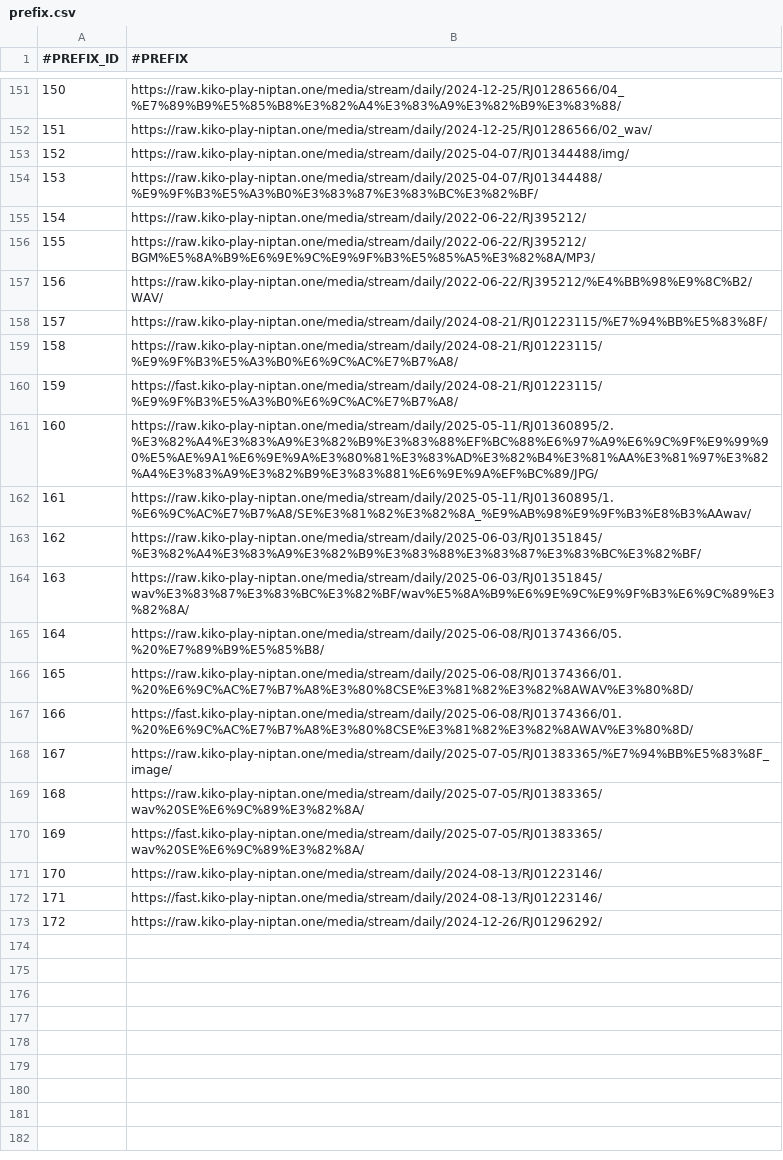
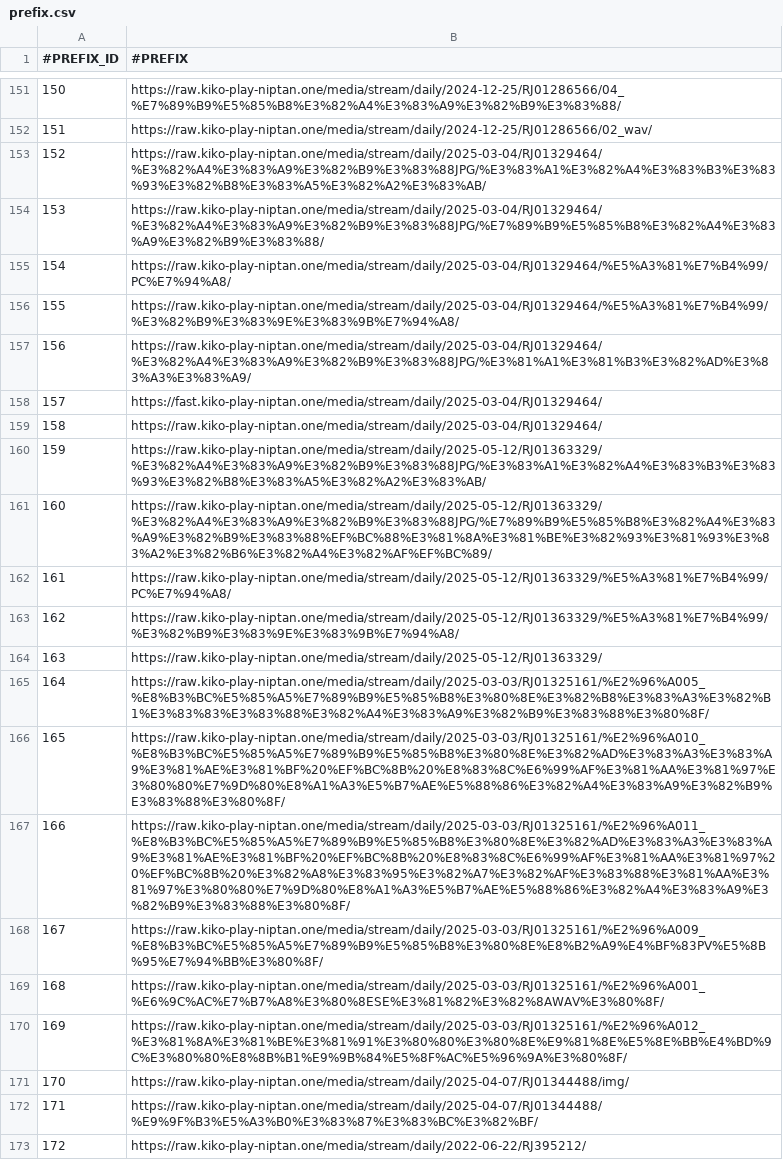
Before and after one commit to nguyenHoangDung0504/na-v3, a CSV file: @resources/databases/s1/prefix.csv, drawn as a sheet; only a part is shown, gaps mark what is left out; the shorter side is filled out with more unchanged rows; addresses are those after the commit; the diff names each change by its address in the sheet, - before the commit and + after, or states it on an @@ line.

```diff
--- a/@resources/databases/s1/prefix.csv
+++ b/@resources/databases/s1/prefix.csv
+row 153: 152 | https://raw.kiko-play-niptan.one/media/stream/daily/2025-03-04/RJ01329464/%E3%82%A4%E3%83%A9%E3%82%B9%E3%83%88JPG/%E3%83%A1%E3%82%A4%E3%83%B3%E3%83%93%E3%82%B8%E3%83%A5%E3%82%A2%E3%83%AB/
+row 154: 153 | https://raw.kiko-play-niptan.one/media/stream/daily/2025-03-04/RJ01329464/%E3%82%A4%E3%83%A9%E3%82%B9%E3%83%88JPG/%E7%89%B9%E5%85%B8%E3%82%A4%E3%83%A9%E3%82%B9%E3%83%88/
+row 155: 154 | https://raw.kiko-play-niptan.one/media/stream/daily/2025-03-04/RJ01329464/%E5%A3%81%E7%B4%99/PC%E7%94%A8/
+row 156: 155 | https://raw.kiko-play-niptan.one/media/stream/daily/2025-03-04/RJ01329464/%E5%A3%81%E7%B4%99/%E3%82%B9%E3%83%9E%E3%83%9B%E7%94%A8/
+row 157: 156 | https://raw.kiko-play-niptan.one/media/stream/daily/2025-03-04/RJ01329464/%E3%82%A4%E3%83%A9%E3%82%B9%E3%83%88JPG/%E3%81%A1%E3%81%B3%E3%82%AD%E3%83%A3%E3%83%A9/
+row 158: 157 | https://fast.kiko-play-niptan.one/media/stream/daily/2025-03-04/RJ01329464/
+row 159: 158 | https://raw.kiko-play-niptan.one/media/stream/daily/2025-03-04/RJ01329464/
+row 160: 159 | https://raw.kiko-play-niptan.one/media/stream/daily/2025-05-12/RJ01363329/%E3%82%A4%E3%83%A9%E3%82%B9%E3%83%88JPG/%E3%83%A1%E3%82%A4%E3%83%B3%E3%83%93%E3%82%B8%E3%83%A5%E3%82%A2%E3%83%AB/
+row 161: 160 | https://raw.kiko-play-niptan.one/media/stream/daily/2025-05-12/RJ01363329/%E3%82%A4%E3%83%A9%E3%82%B9%E3%83%88JPG/%E7%89%B9%E5%85%B8%E3%82%A4%E3%83%A9%E3%82%B9%E3%83%88%EF%BC%88%E3%81%8A%E3%81%BE%E3%82%93%E3%81%93%E3%83%A2%E3%82%B6%E3%82%A4%E3%82%AF%EF%BC%89/
+row 162: 161 | https://raw.kiko-play-niptan.one/media/stream/daily/2025-05-12/RJ01363329/%E5%A3%81%E7%B4%99/PC%E7%94%A8/
+row 163: 162 | https://raw.kiko-play-niptan.one/media/stream/daily/2025-05-12/RJ01363329/%E5%A3%81%E7%B4%99/%E3%82%B9%E3%83%9E%E3%83%9B%E7%94%A8/
+row 164: 163 | https://raw.kiko-play-niptan.one/media/stream/daily/2025-05-12/RJ01363329/
+row 165: 164 | https://raw.kiko-play-niptan.one/media/stream/daily/2025-03-03/RJ01325161/%E2%96%A005_%E8%B3%BC%E5%85%A5%E7%89%B9%E5%85%B8%E3%80%8E%E3%82%B8%E3%83%A3%E3%82%B1%E3%83%83%E3%83%88%E3%82%A4%E3%83%A9%E3%82%B9%E3%83%88%E3%80%8F/
+row 166: 165 | https://raw.kiko-play-niptan.one/media/stream/daily/2025-03-03/RJ01325161/%E2%96%A010_%E8%B3%BC%E5%85%A5%E7%89%B9%E5%85%B8%E3%80%8E%E3%82%AD%E3%83%A3%E3%83%A9%E3%81%AE%E3%81%BF%20%EF%BC%8B%20%E8%83%8C%E6%99%AF%E3%81%AA%E3%81%97%E3%80%80%E7%9D%80%E8%A1%A3%E5%B7%AE%E5%88%86%E3%82%A4%E3%83%A9%E3%82%B9%E3%83%88%E3%80%8F/
+row 167: 166 | https://raw.kiko-play-niptan.one/media/stream/daily/2025-03-03/RJ01325161/%E2%96%A011_%E8%B3%BC%E5%85%A5%E7%89%B9%E5%85%B8%E3%80%8E%E3%82%AD%E3%83%A3%E3%83%A9%E3%81%AE%E3%81%BF%20%EF%BC%8B%20%E8%83%8C%E6%99%AF%E3%81%AA%E3%81%97%20%EF%BC%8B%20%E3%82%A8%E3%83%95%E3%82%A7%E3%82%AF%E3%83%88%E3%81%AA%E3%81%97%E3%80%80%E7%9D%80%E8%A1%A3%E5%B7%AE%E5%88%86%E3%82%A4%E3%83%A9%E3%82%B9%E3%83%88%E3%80%8F/
+row 168: 167 | https://raw.kiko-play-niptan.one/media/stream/daily/2025-03-03/RJ01325161/%E2%96%A009_%E8%B3%BC%E5%85%A5%E7%89%B9%E5%85%B8%E3%80%8E%E8%B2%A9%E4%BF%83PV%E5%8B%95%E7%94%BB%E3%80%8F/
+row 169: 168 | https://raw.kiko-play-niptan.one/media/stream/daily/2025-03-03/RJ01325161/%E2%96%A001_%E6%9C%AC%E7%B7%A8%E3%80%8ESE%E3%81%82%E3%82%8AWAV%E3%80%8F/
+row 170: 169 | https://raw.kiko-play-niptan.one/media/stream/daily/2025-03-03/RJ01325161/%E2%96%A012_%E3%81%8A%E3%81%BE%E3%81%91%E3%80%80%E3%80%8E%E9%81%8E%E5%8E%BB%E4%BD%9C%E3%80%80%E8%8B%B1%E9%9B%84%E5%8F%AC%E5%96%9A%E3%80%8F/
@@ column A (#PREFIX_ID) renumbered from row 171 down @@
```
Also changed, not shown: @resources/databases/s1/tag.csv, 5 other files.
